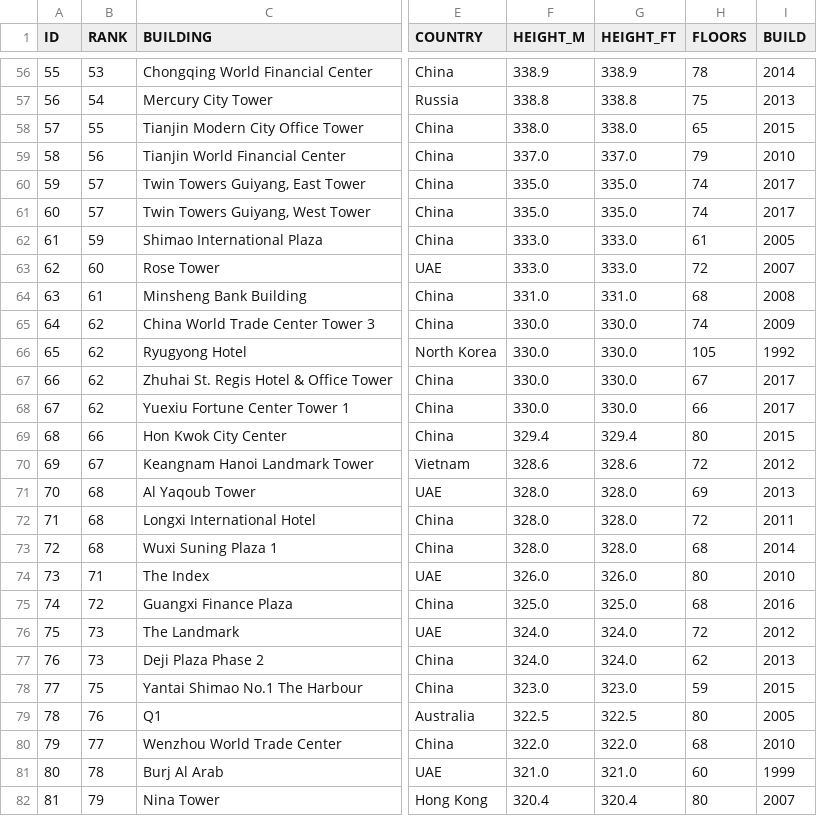
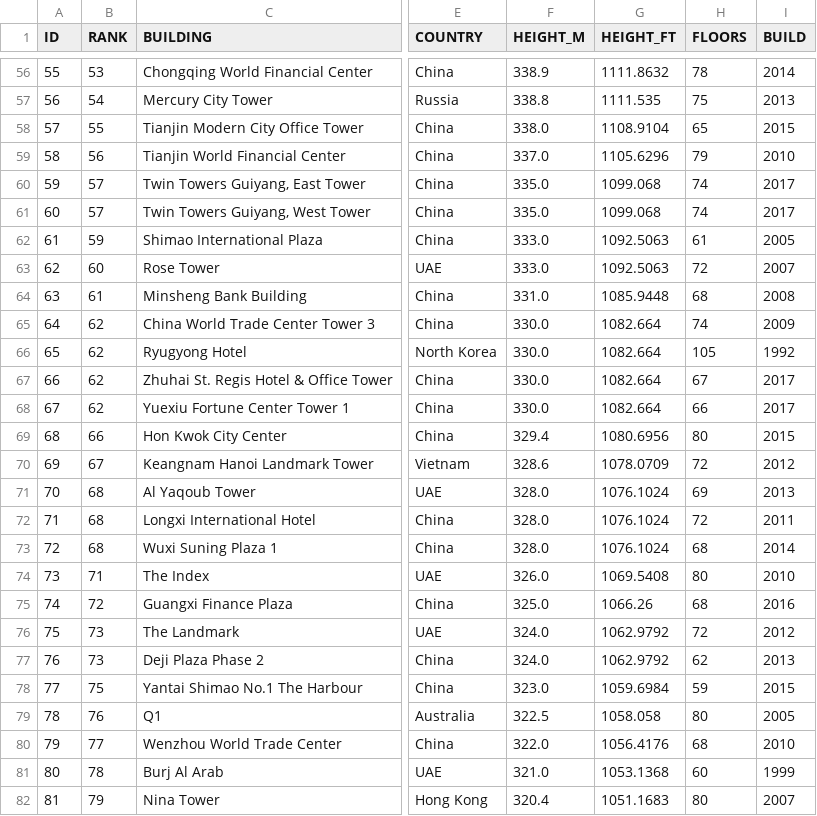
Before and after one commit to domijulie/OOP2, a CSV file: Buildings/bin/resources/buildings.csv, drawn as a sheet; only a part is shown, gaps mark what is left out; the diff covers the shown part only; the diff names each change by its address in the sheet, - before the commit and + after, or states it on an @@ line.

```diff
--- a/Buildings/bin/resources/buildings.csv
+++ b/Buildings/bin/resources/buildings.csv
-G56 (HEIGHT_FT): 338.9
+G56 (HEIGHT_FT): 1111.8632
-G57 (HEIGHT_FT): 338.8
+G57 (HEIGHT_FT): 1111.535
-G58 (HEIGHT_FT): 338.0
+G58 (HEIGHT_FT): 1108.9104
-G59 (HEIGHT_FT): 337.0
+G59 (HEIGHT_FT): 1105.6296
-G60:G61 (HEIGHT_FT): 335.0
+G60:G61 (HEIGHT_FT): 1099.068
-G62:G63 (HEIGHT_FT): 333.0
+G62:G63 (HEIGHT_FT): 1092.5063
-G64 (HEIGHT_FT): 331.0
+G64 (HEIGHT_FT): 1085.9448
-G65:G68 (HEIGHT_FT): 330.0
+G65:G68 (HEIGHT_FT): 1082.664
-G69 (HEIGHT_FT): 329.4
+G69 (HEIGHT_FT): 1080.6956
-G70 (HEIGHT_FT): 328.6
+G70 (HEIGHT_FT): 1078.0709
-G71:G73 (HEIGHT_FT): 328.0
+G71:G73 (HEIGHT_FT): 1076.1024
-G74 (HEIGHT_FT): 326.0
+G74 (HEIGHT_FT): 1069.5408
-G75 (HEIGHT_FT): 325.0
+G75 (HEIGHT_FT): 1066.26
-G76:G77 (HEIGHT_FT): 324.0
+G76:G77 (HEIGHT_FT): 1062.9792
-G78 (HEIGHT_FT): 323.0
+G78 (HEIGHT_FT): 1059.6984
-G79 (HEIGHT_FT): 322.5
+G79 (HEIGHT_FT): 1058.058
-G80 (HEIGHT_FT): 322.0
+G80 (HEIGHT_FT): 1056.4176
-G81 (HEIGHT_FT): 321.0
+G81 (HEIGHT_FT): 1053.1368
-G82 (HEIGHT_FT): 320.4
+G82 (HEIGHT_FT): 1051.1683
```
Also changed, not shown: 1 added row and 110 edited cells elsewhere in this file, 7 other files.
